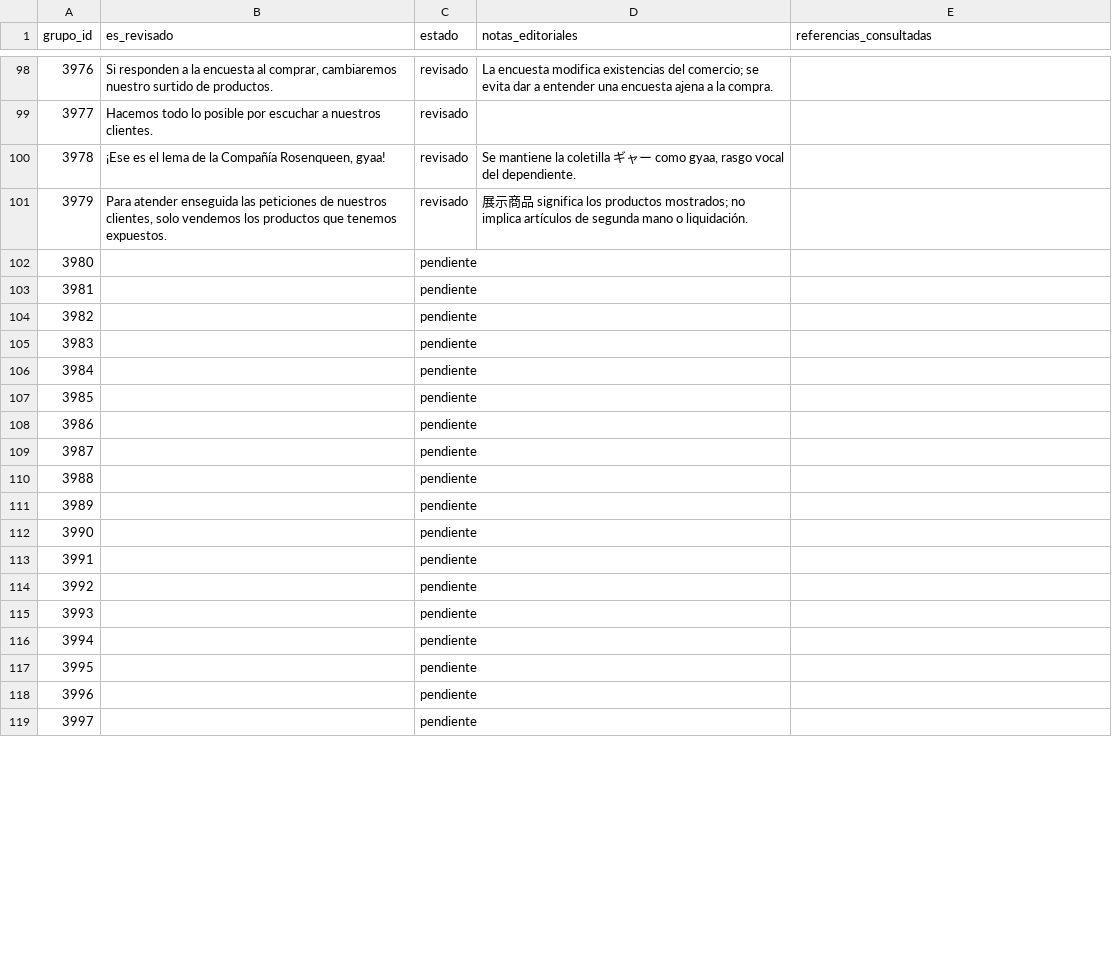
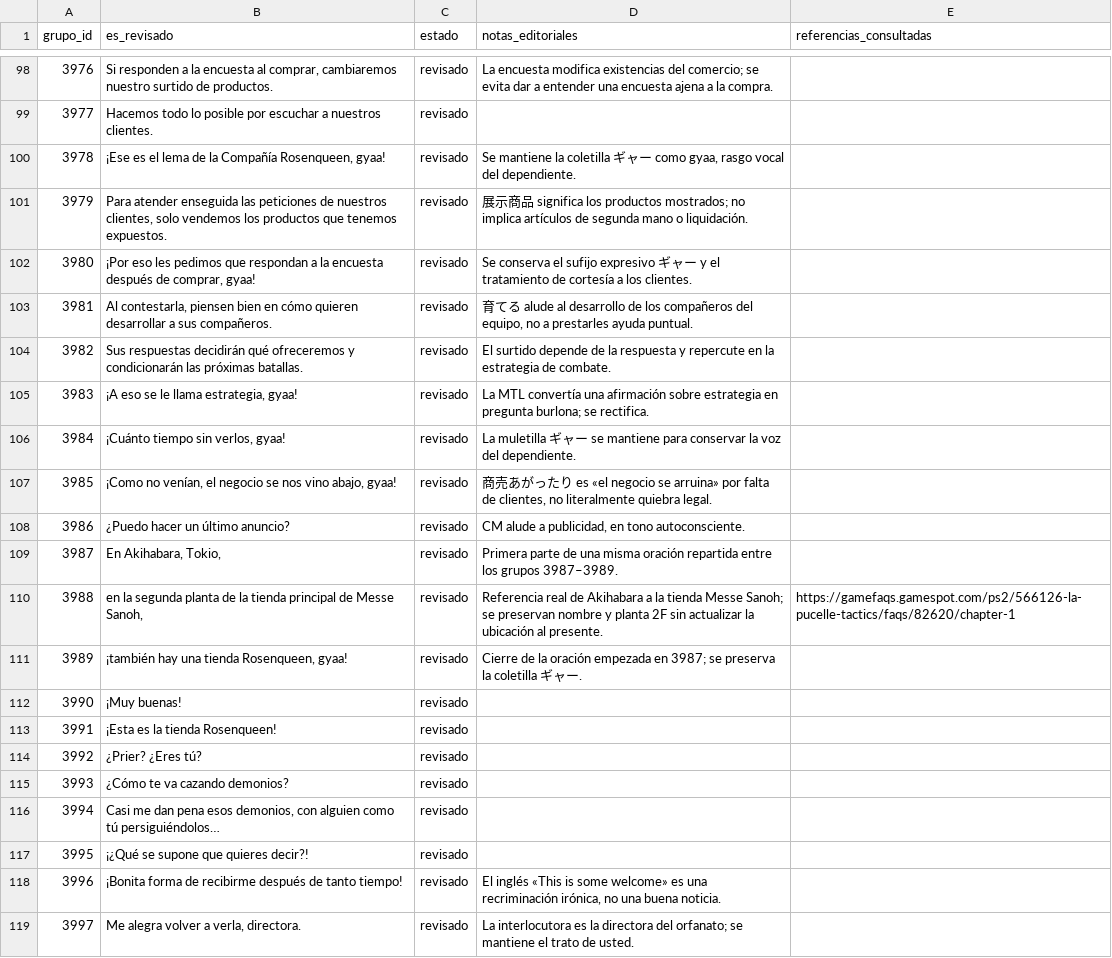
Before and after one commit to ARivas3008/la-pucelle-ragnarok-localizacion, a CSV file: corpus/04/revision.csv, drawn as a sheet; only a part is shown, gaps mark what is left out; the diff covers the shown part only.

Commit message:
Corpus 04: revisión de tienda Rosenqueen y orfanato, grupos 3980-4029

```diff
--- a/corpus/04/revision.csv
+++ b/corpus/04/revision.csv
@@ -101,19 +101,19 @@
 3979,"Para atender enseguida las peticiones de nuestros clientes, solo vendemos los productos que tenemos expuestos.",revisado,展示商品 significa los productos mostrados; no implica artículos de segunda mano o liquidación.,
-3980,,pendiente,,
-3981,,pendiente,,
-3982,,pendiente,,
-3983,,pendiente,,
-3984,,pendiente,,
-3985,,pendiente,,
-3986,,pendiente,,
-3987,,pendiente,,
-3988,,pendiente,,
-3989,,pendiente,,
-3990,,pendiente,,
-3991,,pendiente,,
-3992,,pendiente,,
-3993,,pendiente,,
-3994,,pendiente,,
-3995,,pendiente,,
-3996,,pendiente,,
-3997,,pendiente,,
+3980,"¡Por eso les pedimos que respondan a la encuesta después de comprar, gyaa!",revisado,Se conserva el sufijo expresivo ギャー y el tratamiento de cortesía a los clientes.,
+3981,"Al contestarla, piensen bien en cómo quieren desarrollar a sus compañeros.",revisado,"育てる alude al desarrollo de los compañeros del equipo, no a prestarles ayuda puntual.",
+3982,Sus respuestas decidirán qué ofreceremos y condicionarán las próximas batallas.,revisado,El surtido depende de la respuesta y repercute en la estrategia de combate.,
+3983,"¡A eso se le llama estrategia, gyaa!",revisado,La MTL convertía una afirmación sobre estrategia en pregunta burlona; se rectifica.,
+3984,"¡Cuánto tiempo sin verlos, gyaa!",revisado,La muletilla ギャー se mantiene para conservar la voz del dependiente.,
+3985,"¡Como no venían, el negocio se nos vino abajo, gyaa!",revisado,"商売あがったり es «el negocio se arruina» por falta de clientes, no literalmente quiebra legal.",
+3986,¿Puedo hacer un último anuncio?,revisado,"CM alude a publicidad, en tono autoconsciente.",
+3987,"En Akihabara, Tokio,",revisado,Primera parte de una misma oración repartida entre los grupos 3987–3989.,
+3988,"en la segunda planta de la tienda principal de Messe Sanoh,",revisado,Referencia real de Akihabara a la tienda Messe Sanoh; se preservan nombre y planta 2F sin actualizar la ubicación al presente.,https://gamefaqs.gamespot.com/ps2/566126-la-pucelle-tactics/faqs/82620/chapter-1
+3989,"¡también hay una tienda Rosenqueen, gyaa!",revisado,Cierre de la oración empezada en 3987; se preserva la coletilla ギャー.,
+3990,¡Muy buenas!,revisado,,
+3991,¡Esta es la tienda Rosenqueen!,revisado,,
+3992,¿Prier? ¿Eres tú?,revisado,,
+3993,¿Cómo te va cazando demonios?,revisado,,
+3994,"Casi me dan pena esos demonios, con alguien como tú persiguiéndolos…",revisado,,
+3995,¡¿Qué se supone que quieres decir?!,revisado,,
+3996,¡Bonita forma de recibirme después de tanto tiempo!,revisado,"El inglés «This is some welcome» es una recriminación irónica, no una buena noticia.",
+3997,"Me alegra volver a verla, directora.",revisado,La interlocutora es la directora del orfanato; se mantiene el trato de usted.,
```
Also changed, not shown: 76 edited cells elsewhere in this file.
